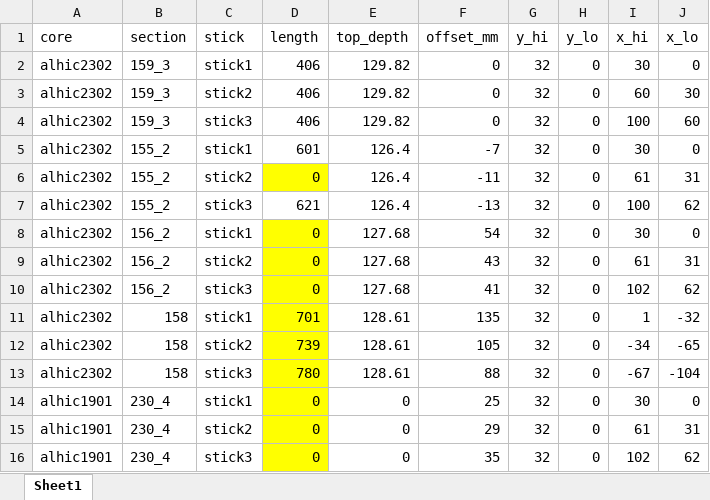
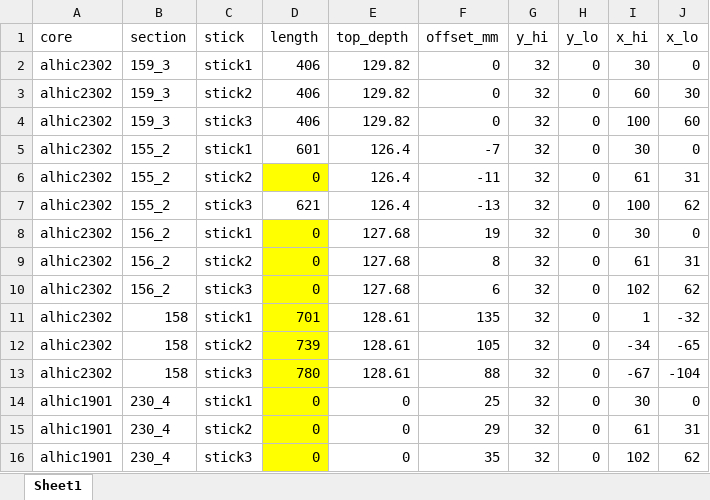
Before and after one commit to liamkirkpatrick/ECM-datascripts, an Excel workbook: data/sampling/dartmouth_cfa/cfa_metadata.xlsx, sheet Sheet1, drawn as a sheet; values as stored, in another font and other column widths than the file's, no borders; the diff names each change by its address in the sheet, - before the commit and + after, or states it on an @@ line.

Commit message:
updated CFA data

```diff
--- a/data/sampling/dartmouth_cfa/cfa_metadata.xlsx (sheet Sheet1)
+++ b/data/sampling/dartmouth_cfa/cfa_metadata.xlsx (sheet Sheet1)
-F8 (offset_mm): 54
+F8 (offset_mm): 19
-F9 (offset_mm): 43
+F9 (offset_mm): 8
-F10 (offset_mm): 41
+F10 (offset_mm): 6
```
Also changed, not shown: 8 other files.
